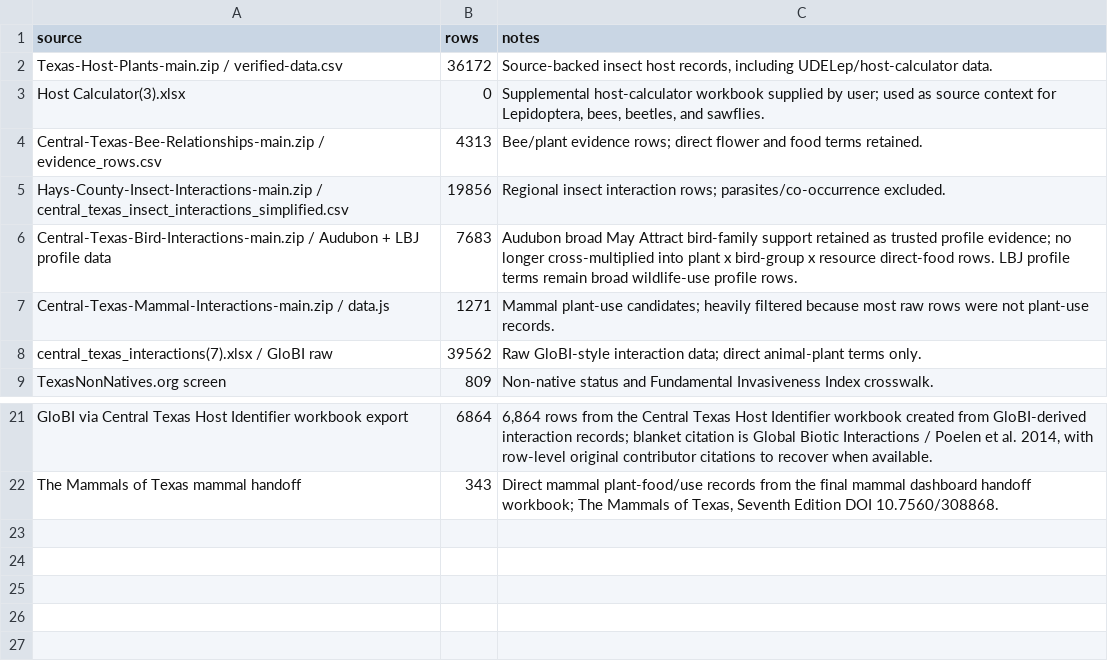
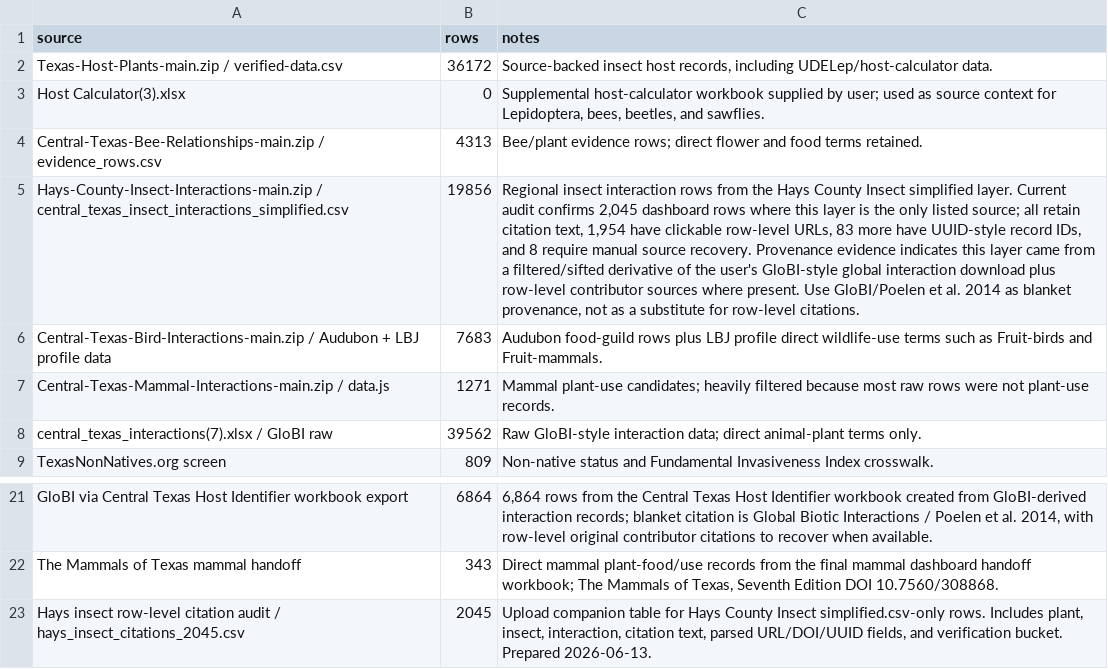
Before and after one commit to Crking92/Central-Texas-Plant-Interactions, a CSV file: data/dashboard_sources_v0_3.csv, drawn as a sheet; only a part is shown, gaps mark what is left out; the diff names each change by its address in the sheet, - before the commit and + after, or states it on an @@ line.

Commit message:
Add files via upload

```diff
--- a/data/dashboard_sources_v0_3.csv
+++ b/data/dashboard_sources_v0_3.csv
-C5 (notes): …insect interaction rows; parasites/co-occurrence excluded.
+C5 (notes): …insect interaction rows from the Hays County Insect simplified layer. Current audit confirms 2,045 dashboard rows where this layer is the only listed source; all retain citation text, 1,954 have clickable row-level URLs, 83 more have UUID-style record IDs, and 8 require manual source recovery. Provenance evidence indicates this layer came from a filtered/sifted derivative of the user's GloBI-style global interaction download plus row-level contributor sources where present. Use GloBI/Poelen et al. 2014 as blanket provenance, not as a substitute for row-level citations.
-C6 (notes): Audubon broad May Attract bird-family support retained as trusted profile evidence; no longer cross-multiplied into plant x bird-group x resource direct-food rows. LBJ profile terms remain broad wildlife-use profile rows.
+C6 (notes): Audubon food-guild rows plus LBJ profile direct wildlife-use terms such as Fruit-birds and Fruit-mammals.
+row 23: Hays insect row-level citation audit / hays_insect_citations_2045.csv | 2045 | Upload companion table for Hays County Insect simplified.csv-only rows. Includes plant, insect, interaction, citation text, parsed URL/DOI/UUID fields, and verification bucket. Prepared 2026-06-13.
```
Also changed, not shown: 9 other files.
